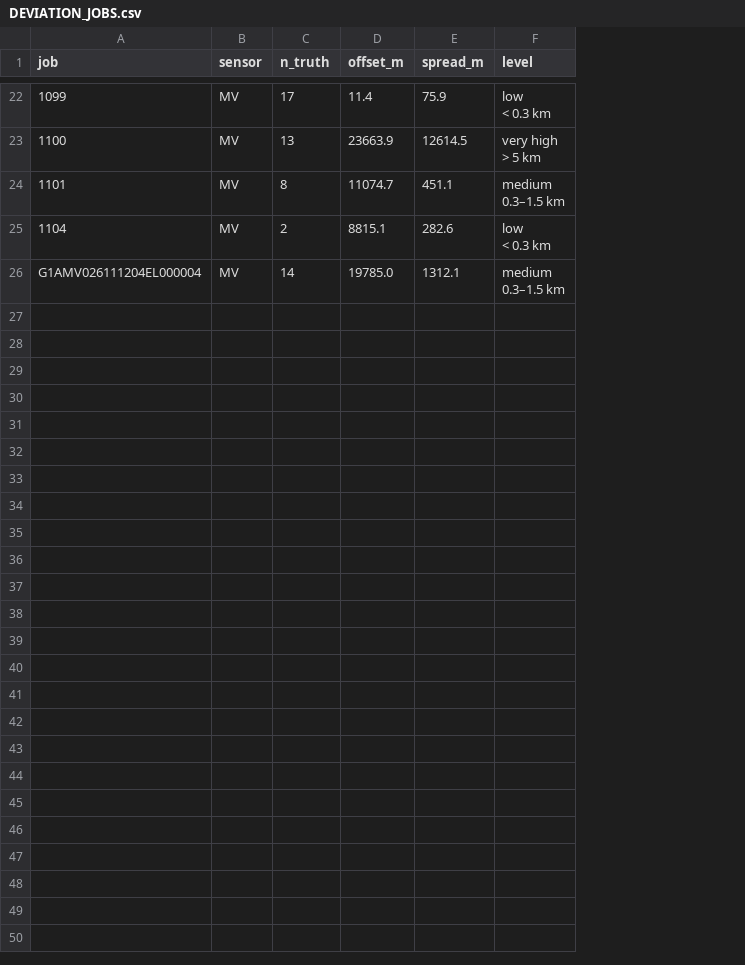
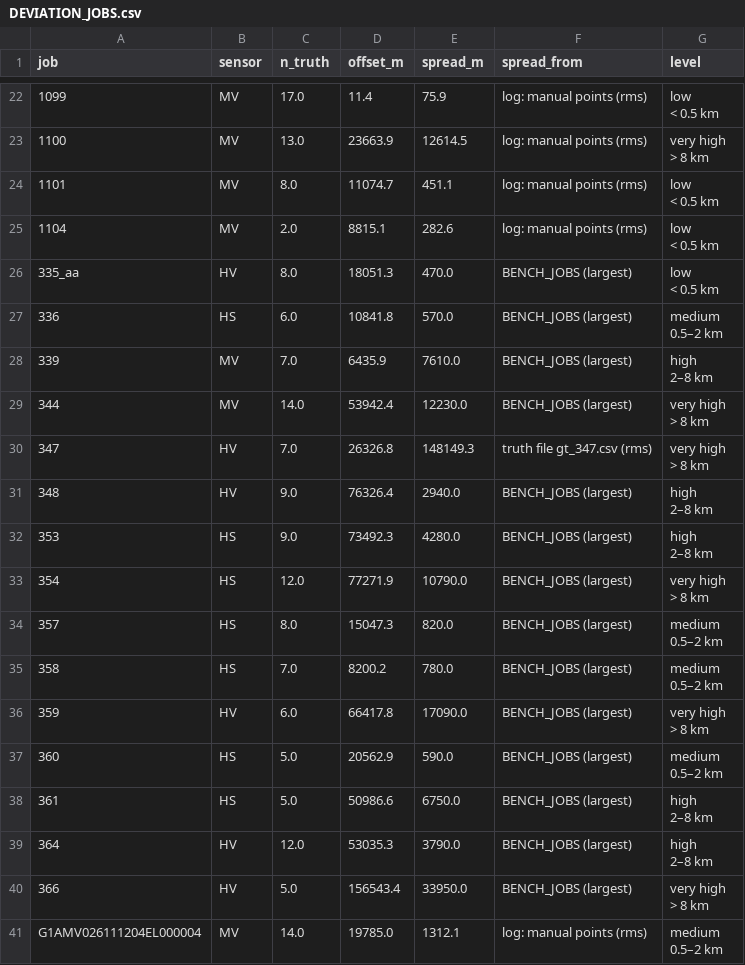
Before and after one commit to 007anupamdas/nisar, a CSV file: g1a_automatch/log/DEVIATION_JOBS.csv, drawn as a sheet; only a part is shown, gaps mark what is left out; addresses are those after the commit; ↵ is a line break in a cell; the diff covers the shown part only; the diff names each change by its address in the sheet, - before the commit and + after, or states it on an @@ line.

```diff
--- a/g1a_automatch/log/DEVIATION_JOBS.csv
+++ b/g1a_automatch/log/DEVIATION_JOBS.csv
+column F (spread_from), rows 22-25: all log: manual points (rms); row 41: log: manual points (rms)
-C22 (n_truth): 17
+C22 (n_truth): 17.0
-G22 (level): low ↵ < 0.3 km
+G22 (level): low ↵ < 0.5 km
-C23 (n_truth): 13
+C23 (n_truth): 13.0
-G23 (level): very high ↵ > 5 km
+G23 (level): very high ↵ > 8 km
-C24 (n_truth): 8
+C24 (n_truth): 8.0
-G24 (level): medium ↵ 0.3–1.5 km
+G24 (level): low ↵ < 0.5 km
-C25 (n_truth): 2
+C25 (n_truth): 2.0
-G25 (level): low ↵ < 0.3 km
+G25 (level): low ↵ < 0.5 km
+row 26: 335_aa | HV | 8.0 | 18051.3 | 470.0 | BENCH_JOBS (largest) | low ↵ < 0.5 km
+row 27: 336 | HS | 6.0 | 10841.8 | 570.0 | BENCH_JOBS (largest) | medium ↵ 0.5–2 km
+row 28: 339 | MV | 7.0 | 6435.9 | 7610.0 | BENCH_JOBS (largest) | high ↵ 2–8 km
+row 29: 344 | MV | 14.0 | 53942.4 | 12230.0 | BENCH_JOBS (largest) | very high ↵ > 8 km
+row 30: 347 | HV | 7.0 | 26326.8 | 148149.3 | truth file gt_347.csv (rms) | very high ↵ > 8 km
+row 31: 348 | HV | 9.0 | 76326.4 | 2940.0 | BENCH_JOBS (largest) | high ↵ 2–8 km
+row 32: 353 | HS | 9.0 | 73492.3 | 4280.0 | BENCH_JOBS (largest) | high ↵ 2–8 km
+row 33: 354 | HS | 12.0 | 77271.9 | 10790.0 | BENCH_JOBS (largest) | very high ↵ > 8 km
+row 34: 357 | HS | 8.0 | 15047.3 | 820.0 | BENCH_JOBS (largest) | medium ↵ 0.5–2 km
+row 35: 358 | HS | 7.0 | 8200.2 | 780.0 | BENCH_JOBS (largest) | medium ↵ 0.5–2 km
+row 36: 359 | HV | 6.0 | 66417.8 | 17090.0 | BENCH_JOBS (largest) | very high ↵ > 8 km
+row 37: 360 | HS | 5.0 | 20562.9 | 590.0 | BENCH_JOBS (largest) | medium ↵ 0.5–2 km
+row 38: 361 | HS | 5.0 | 50986.6 | 6750.0 | BENCH_JOBS (largest) | high ↵ 2–8 km
+row 39: 364 | HV | 12.0 | 53035.3 | 3790.0 | BENCH_JOBS (largest) | high ↵ 2–8 km
+row 40: 366 | HV | 5.0 | 156543.4 | 33950.0 | BENCH_JOBS (largest) | very high ↵ > 8 km
-C41 (n_truth): 14
+C41 (n_truth): 14.0
-G41 (level): medium ↵ 0.3–1.5 km
+G41 (level): medium ↵ 0.5–2 km
```
Also changed, not shown: 40 edited cells elsewhere in this file, 3 other files.
